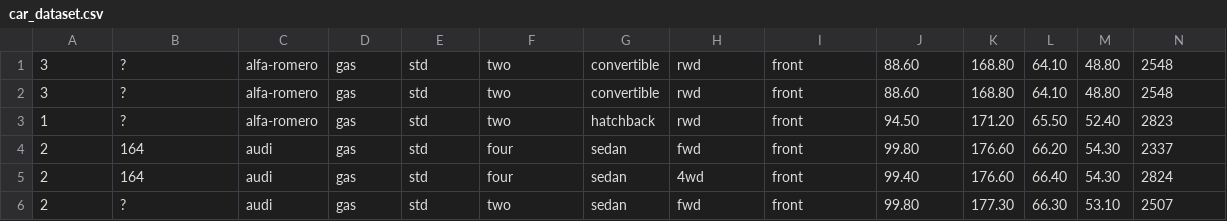
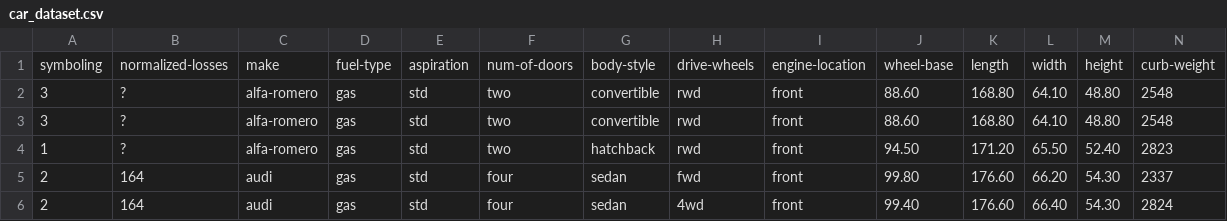
Before and after one commit to angelbencosme2022/310Project, a CSV file: ds-assests/car_dataset.csv, drawn as a sheet; only a part is shown; the shorter side is filled out with more unchanged rows; rows hold the shown columns only; the diff names each change by its address in the sheet, - before the commit and + after, or states it on an @@ line.

Commit message:
Update car_dataset.csv

```diff
--- a/ds-assests/car_dataset.csv
+++ b/ds-assests/car_dataset.csv
+row 1: symboling | normalized-losses | make | fuel-type | aspiration | num-of-doors | body-style | drive-wheels | engine-location | wheel-base | length | width | height | curb-weight
```
